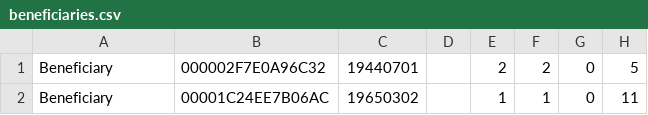
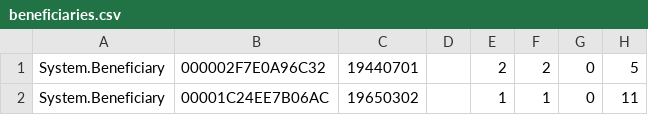
Before and after one commit to ligadata-william/Kamanja, a CSV file: trunk/SampleApplication/Tools/KVInit/src/main/resources/beneficiaries.csv, drawn as a sheet; only a part is shown; the diff names each change by its address in the sheet, - before the commit and + after, or states it on an @@ line.

Commit message:
Changed msgtypes Beneficiary to System.Beneficiary

```diff
--- a/trunk/SampleApplication/Tools/KVInit/src/main/resources/beneficiaries.csv
+++ b/trunk/SampleApplication/Tools/KVInit/src/main/resources/beneficiaries.csv
-A1:A2: Beneficiary
+A1:A2: System.Beneficiary
```
